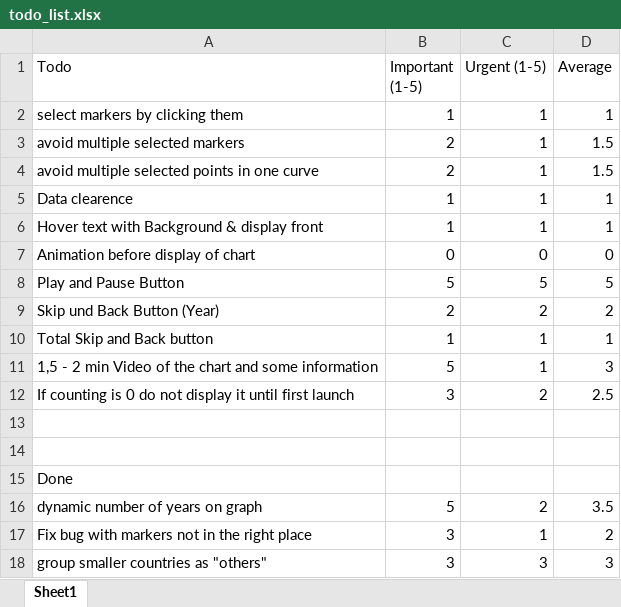
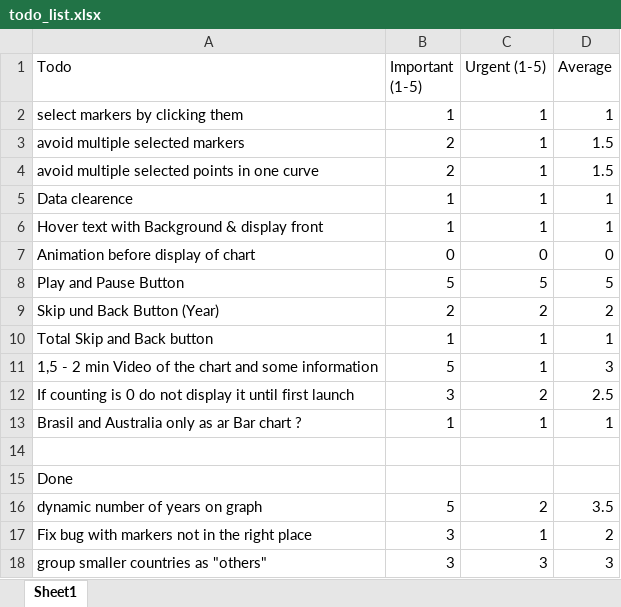
Before and after one commit to flixlix/2223ws-workshop-franklin, an Excel workbook: project/todo_list.xlsx, sheet Sheet1, drawn as a sheet; values as stored, in another font and other column widths than the file's, no borders; conditional formats not drawn; the diff names each change by its address in the sheet, - before the commit and + after, or states it on an @@ line.

Commit message:
Update todo_list.xlsx
Yes it is

```diff
--- a/project/todo_list.xlsx (sheet Sheet1)
+++ b/project/todo_list.xlsx (sheet Sheet1)
-row 13: (empty)
+row 13: Brasil and Australia only as ar Bar chart ? | 1 | 1 | 1
```
